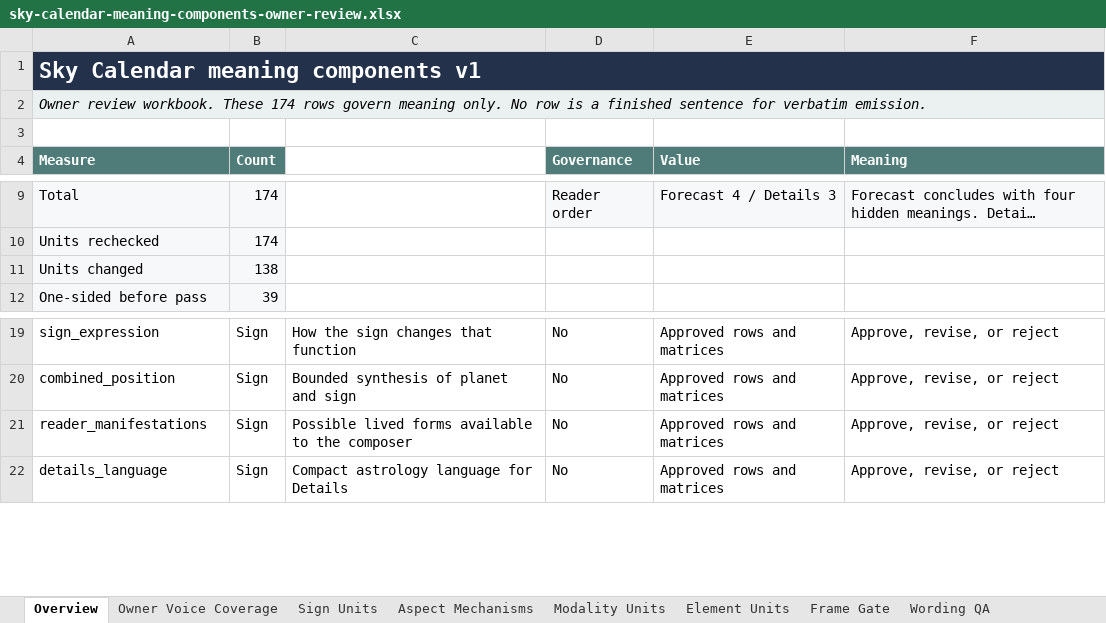
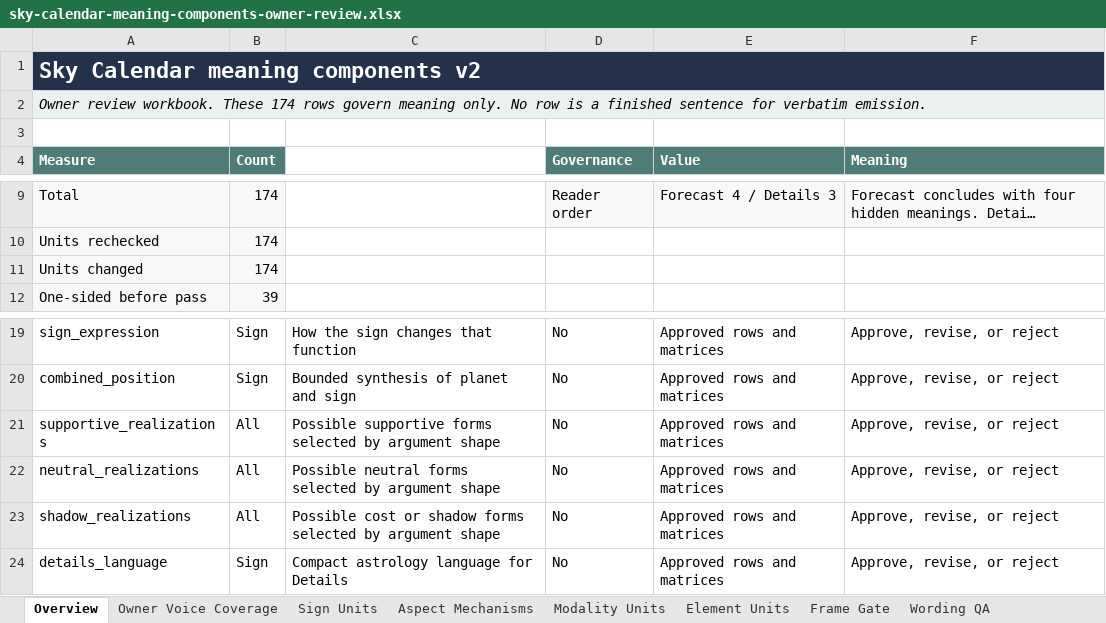
Before and after one commit to usrnmtkn/astrology-portal, an Excel workbook: outputs/sky-calendar-meaning-components-2026-08-14/sky-calendar-meaning-components-owner-review.xlsx, sheet Overview, drawn as a sheet; only a part is shown, gaps mark what is left out; long unchanged cells end in …; values as stored, in another font and other column widths than the file's, no borders; addresses are those after the commit; the diff names each change by its address in the sheet, - before the commit and + after, or states it on an @@ line.

Commit message:
fix(content): type sky component realizations

```diff
--- a/outputs/sky-calendar-meaning-components-2026-08-14/sky-calendar-meaning-components-owner-review.xlsx (sheet Overview)
+++ b/outputs/sky-calendar-meaning-components-2026-08-14/sky-calendar-meaning-components-owner-review.xlsx (sheet Overview)
-A1 (Measure): Sky Calendar meaning components v1
+A1 (Measure): Sky Calendar meaning components v2
-B11 (Count): 138
+B11 (Count): 174
+row 21: supportive_realizations | All | Possible supportive forms selected by argument shape | No | Approved rows and matrices | Approve, revise, or reject
-A22 (Measure): reader_manifestations
+A22 (Measure): neutral_realizations
-B22 (Count): Sign
+B22 (Count): All
-C22: Possible lived forms available to the composer
+C22: Possible neutral forms selected by argument shape
+row 23: shadow_realizations | All | Possible cost or shadow forms selected by argument shape | No | Approved rows and matrices | Approve, revise, or reject
```
Also changed, not shown: sheet Wording QA, sheet Sign Units, sheet Aspect Mechanisms, sheet Modality Units, sheet Element Units, sheet Frame Gate, 11 other files.
